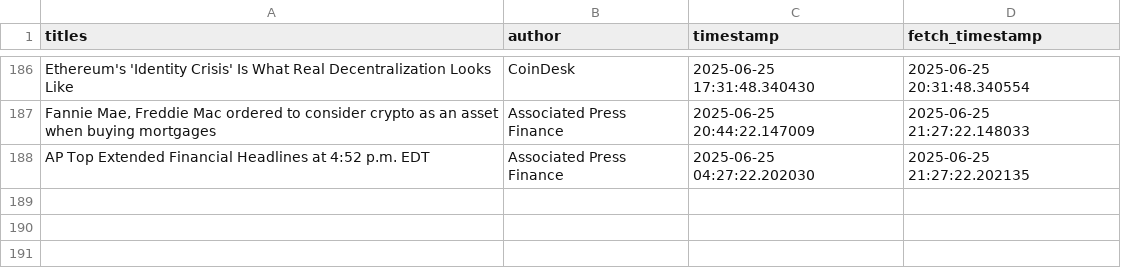
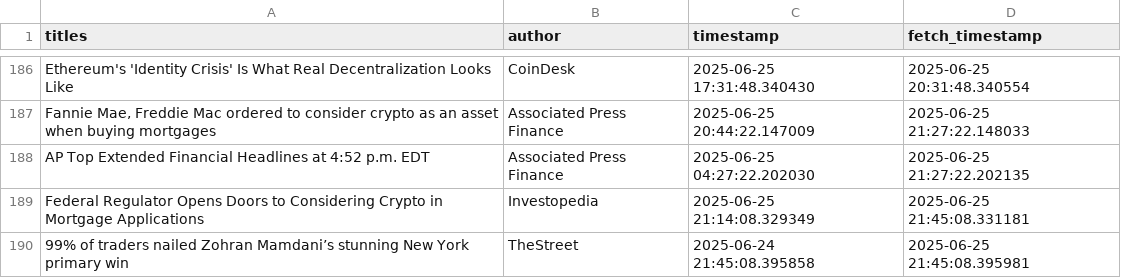
Before and after one commit to lucasmalinski/financial-sentiment-pipeline, a CSV file: data.csv, drawn as a sheet; only a part is shown, gaps mark what is left out.

Commit message:
30 min update: added news (2025-06-25T21:45:08Z)

```diff
--- a/data.csv
+++ b/data.csv
@@ -188 +188,3 @@ Ethereum's 'Identity Crisis' Is What Real Decentralization Looks Like,CoinDesk,2
 AP Top Extended Financial Headlines at 4:52 p.m. EDT,Associated Press Finance,2025-06-25 04:27:22.202030,2025-06-25 21:27:22.202135
+Federal Regulator Opens Doors to Considering Crypto in Mortgage Applications,Investopedia,2025-06-25 21:14:08.329349,2025-06-25 21:45:08.331181
+99% of traders nailed Zohran Mamdani’s stunning New York primary win,TheStreet,2025-06-24 21:45:08.395858,2025-06-25 21:45:08.395981
```
